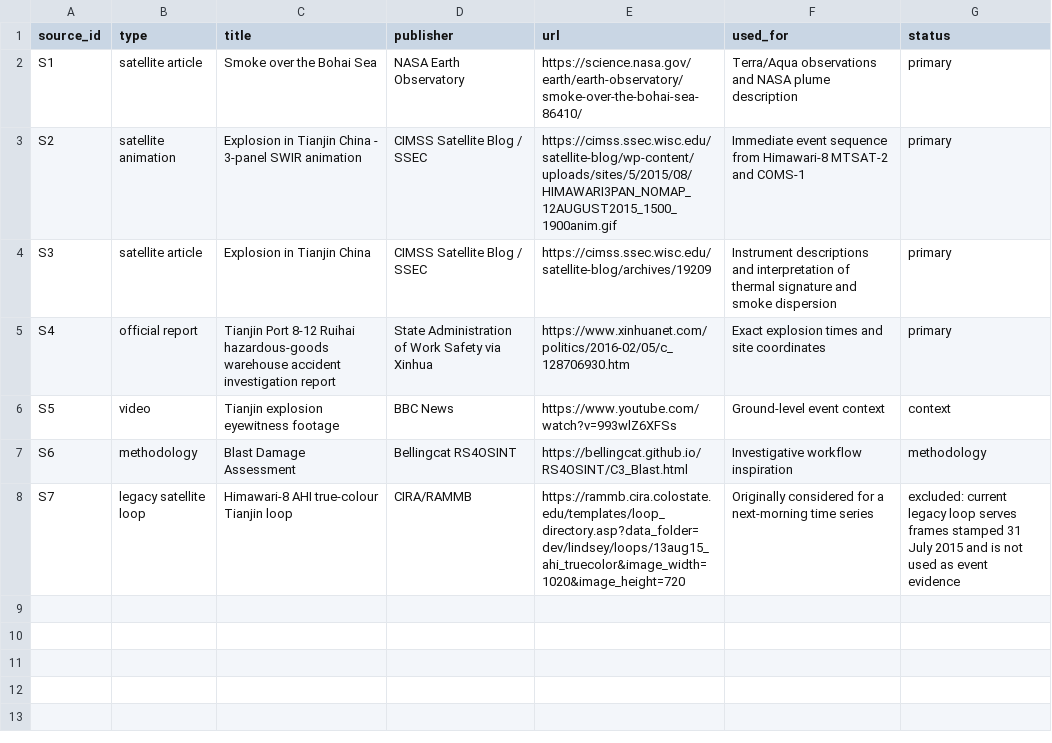
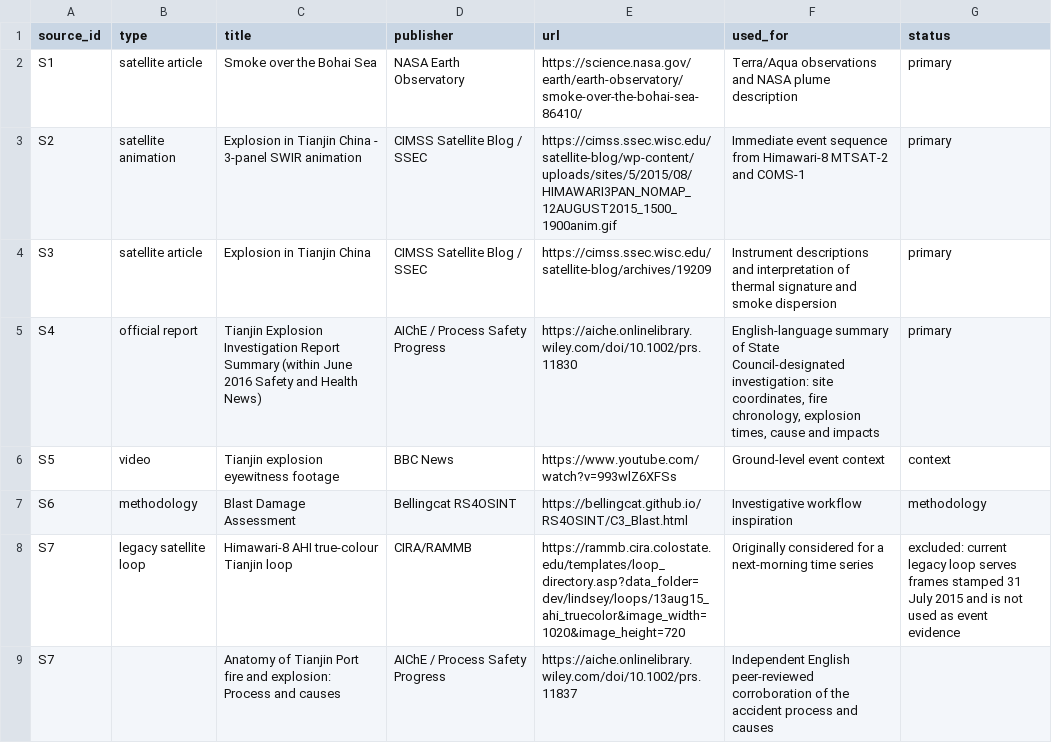
Before and after one commit to juliadungu/tianjig_explotion_2015_RSOSINT_smoke_plume_analysis, a CSV file: data/sources.csv, drawn as a sheet.

```diff
--- a/data/sources.csv
+++ b/data/sources.csv
@@ -4,3 +4,3 @@ S2,satellite animation,Explosion in Tianjin China - 3-panel SWIR animation,CIMSS
 S3,satellite article,Explosion in Tianjin China,CIMSS Satellite Blog / SSEC,https://cimss.ssec.wisc.edu/satellite-blog/archives/19209,Instrument descriptions and interpretation of thermal signature and smoke dispersion,primary
-S4,official report,Tianjin Port 8-12 Ruihai hazardous-goods warehouse accident investigation report,State Administration of Work Safety via Xinhua,https://www.xinhuanet.com/politics/2016-02/05/c_128706930.htm,Exact explosion times and site coordinates,primary
+S4,official report,Tianjin Explosion Investigation Report Summary (within June 2016 Safety and Health News),AIChE / Process Safety Progress,https://aiche.onlinelibrary.wiley.com/doi/10.1002/prs.11830,"English-language summary of State Council-designated investigation: site coordinates, fire chronology, explosion times, cause and impacts",primary
 S5,video,Tianjin explosion eyewitness footage,BBC News,https://www.youtube.com/watch?v=993wlZ6XFSs,Ground-level event context,context
@@ -8 +8,2 @@ S6,methodology,Blast Damage Assessment,Bellingcat RS4OSINT,https://bellingcat.gi
 S7,legacy satellite loop,Himawari-8 AHI true-colour Tianjin loop,CIRA/RAMMB,https://rammb.cira.colostate.edu/templates/loop_directory.asp?data_folder=dev/lindsey/loops/13aug15_ahi_truecolor&image_width=1020&image_height=720,Originally considered for a next-morning time series,excluded: current legacy loop serves frames stamped 31 July 2015 and is not used as event evidence
+S7,,Anatomy of Tianjin Port fire and explosion: Process and causes,AIChE / Process Safety Progress,https://aiche.onlinelibrary.wiley.com/doi/10.1002/prs.11837,Independent English peer-reviewed corroboration of the accident process and causes,
```
Also changed, not shown: 30 other files.
